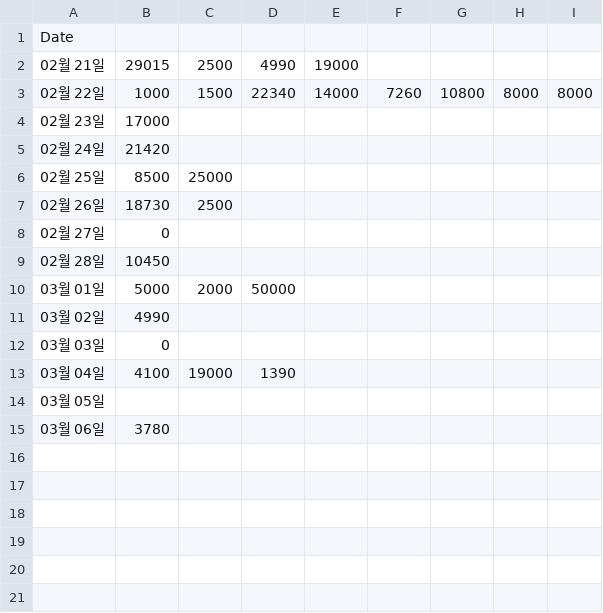
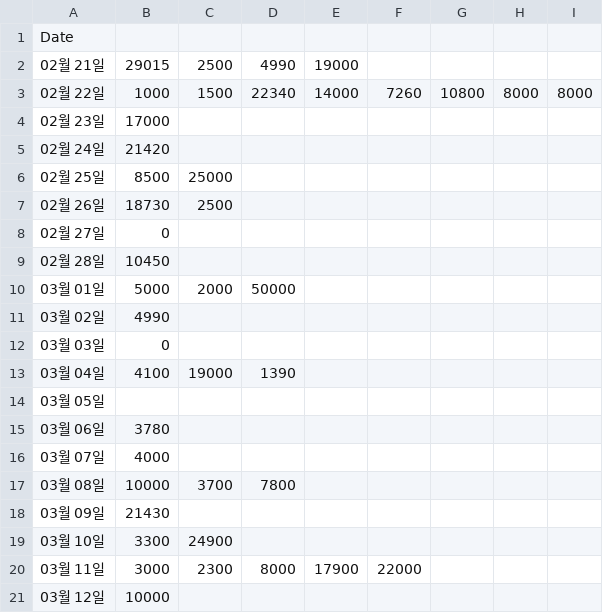
Before and after one commit to Cheol-Will/Python_study_jupyter, a CSV file: Household_Ledger_Expense.csv, drawn as a sheet; the diff names each change by its address in the sheet, - before the commit and + after, or states it on an @@ line.

```diff
--- a/Household_Ledger_Expense.csv
+++ b/Household_Ledger_Expense.csv
+row 16: 03월 07일 | 4000
+row 17: 03월 08일 | 10000 | 3700 | 7800
+row 18: 03월 09일 | 21430
+row 19: 03월 10일 | 3300 | 24900
+row 20: 03월 11일 | 3000 | 2300 | 8000 | 17900 | 22000
+row 21: 03월 12일 | 10000
```
Also changed, not shown: Household_Ledger_Total.csv, 19 other files.
